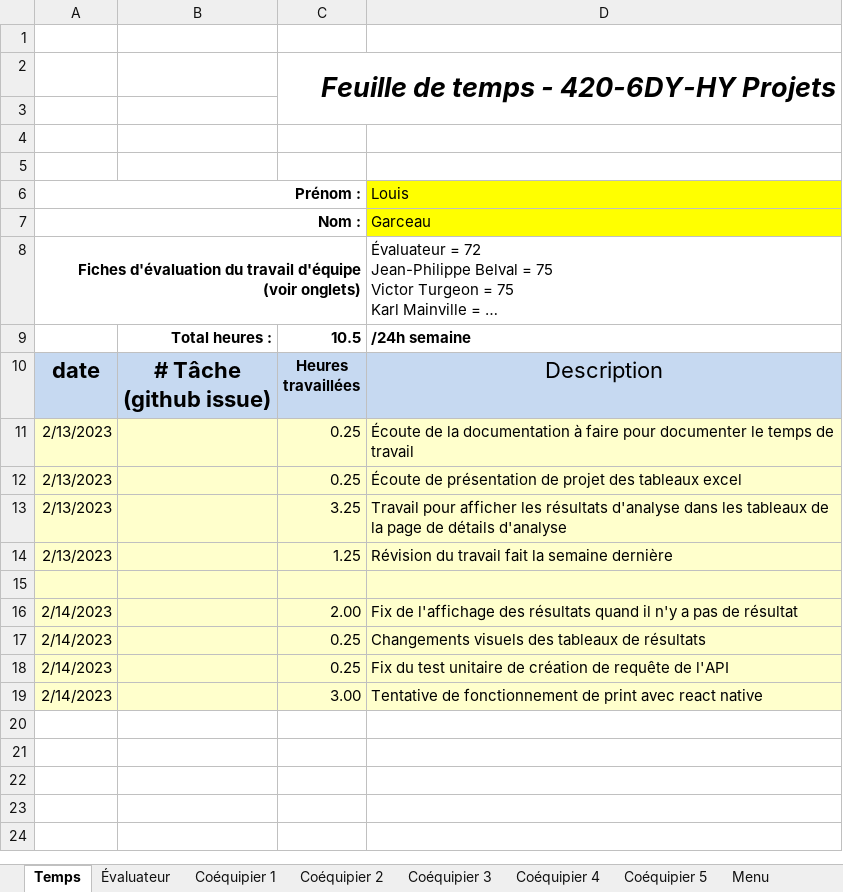
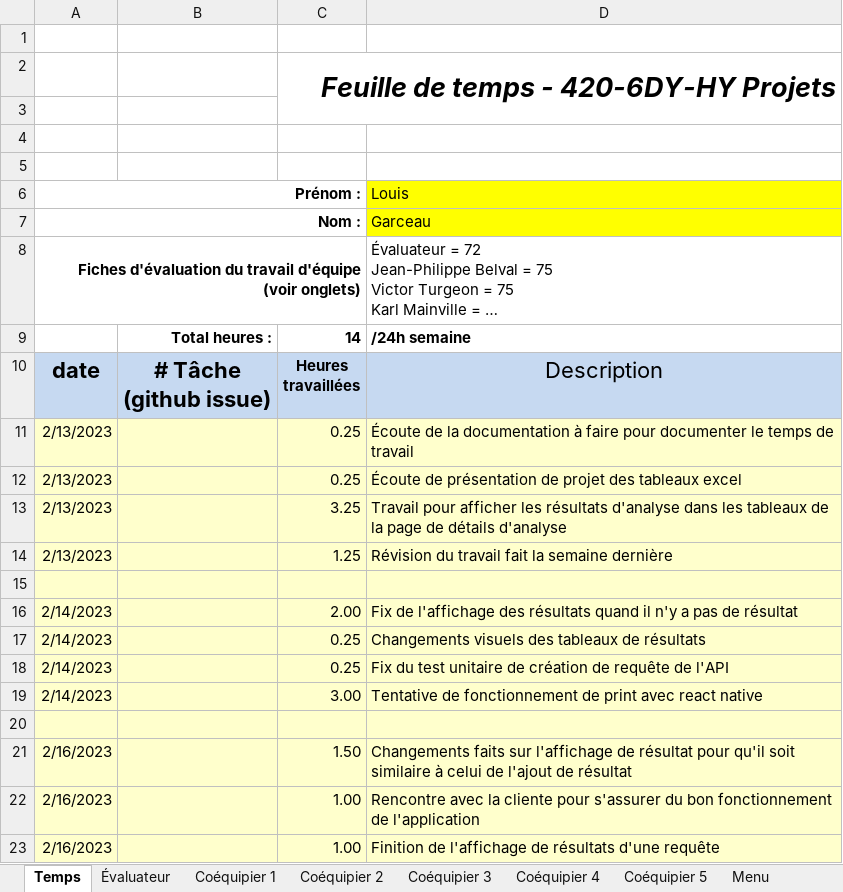
Before and after one commit to MainKarl/Rooftop, an Excel workbook: FichesTemps/LouisGarceauSemaine4.xlsx, sheet Temps, drawn as a sheet; long unchanged cells end in …; values as stored, in another font and other column widths than the file's, no borders; charts and pictures and conditional formats not drawn; the diff names each change by its address in the sheet, - before the commit and + after, or states it on an @@ line.

```diff
--- a/FichesTemps/LouisGarceauSemaine4.xlsx (sheet Temps)
+++ b/FichesTemps/LouisGarceauSemaine4.xlsx (sheet Temps)
-C9: 10.5
+C9: 14
+row 20: (empty)
+row 21: 2/16/2023 |  | 1.50 | Changements faits sur l'affichage de résultat pour qu'il soit similaire à celui de l'ajout de résultat
+row 22: 2/16/2023 |  | 1.00 | Rencontre avec la cliente pour s'assurer du bon fonctionnement de l'application
+row 23: 2/16/2023 |  | 1.00 | Finition de l'affichage de résultats d'une requête
```
Also changed, not shown: 1 other file.
